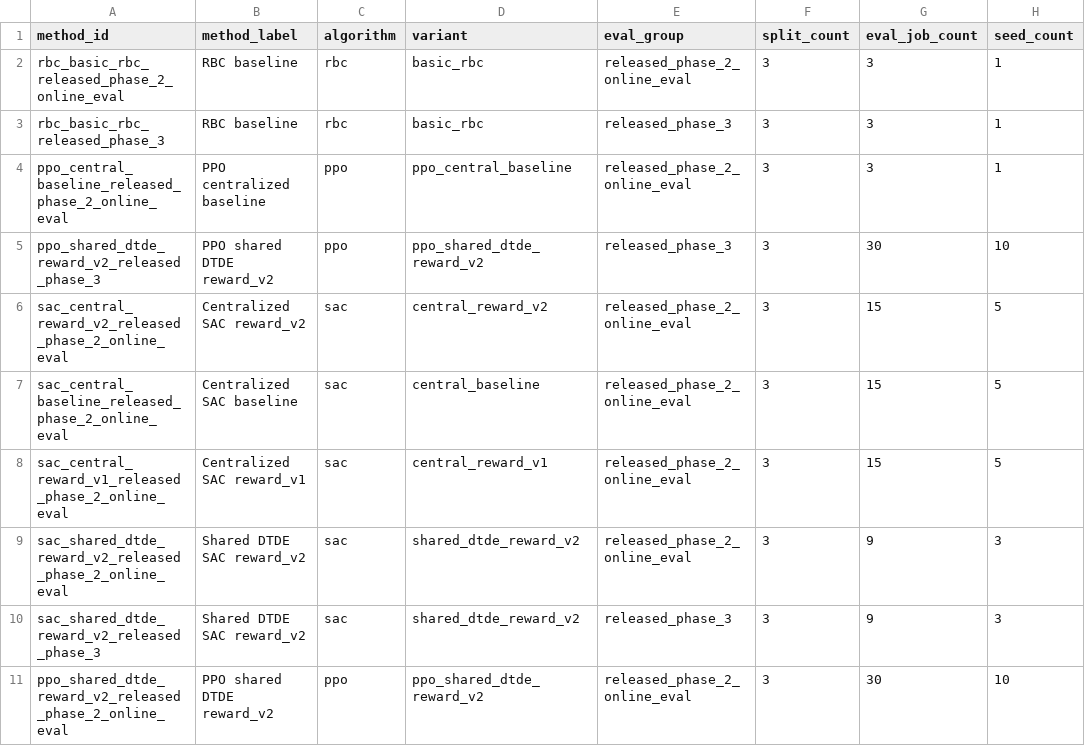
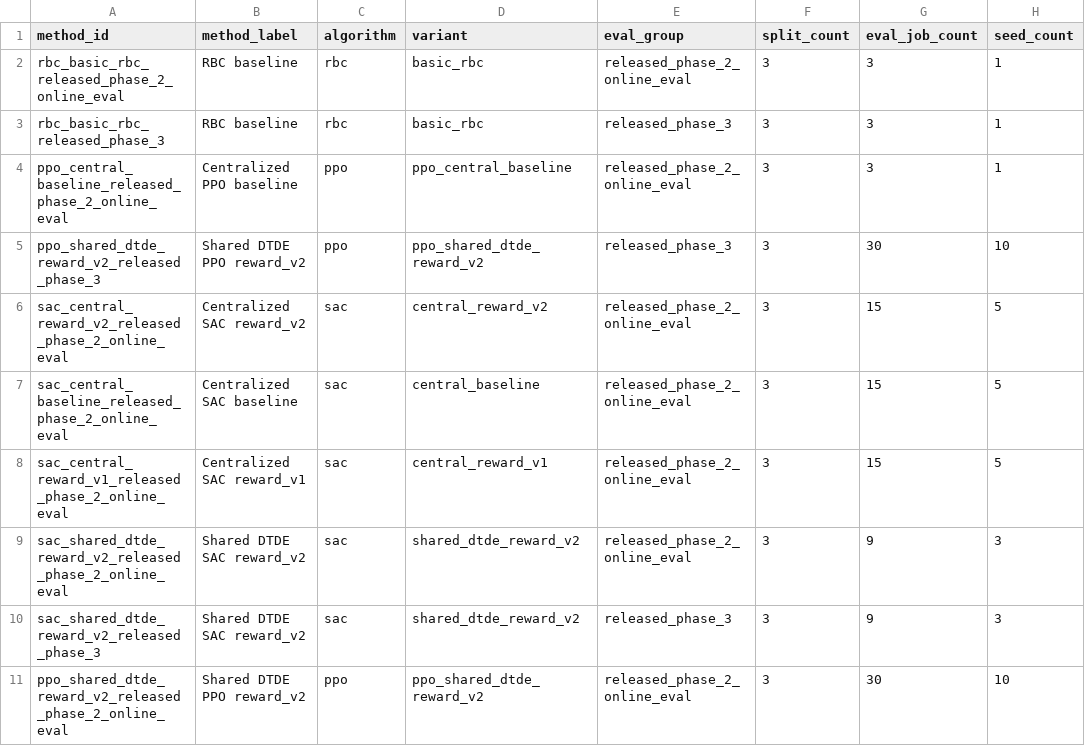
Before and after one commit to Ammaar-Alam/cos435-citylearn, a CSV file: submission/results/released_eval_main_results.csv, drawn as a sheet; only a part is shown; the diff names each change by its address in the sheet, - before the commit and + after, or states it on an @@ line.

```diff
--- a/submission/results/released_eval_main_results.csv
+++ b/submission/results/released_eval_main_results.csv
-B4 (method_label): PPO centralized baseline
+B4 (method_label): Centralized PPO baseline
-B5 (method_label): PPO shared DTDE reward_v2
+B5 (method_label): Shared DTDE PPO reward_v2
-B11 (method_label): PPO shared DTDE reward_v2
+B11 (method_label): Shared DTDE PPO reward_v2
```
Also changed, not shown: submission/results/local_main_results.csv, submission/results/method_comparison.csv, 3 other files.
